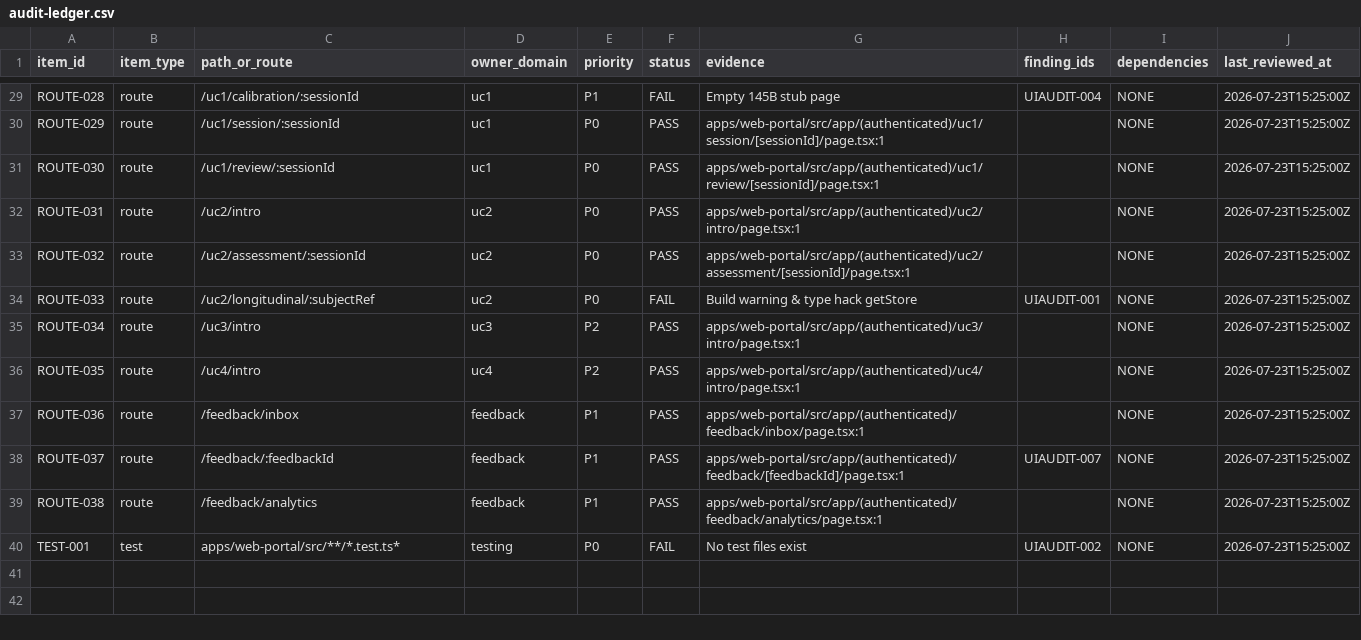
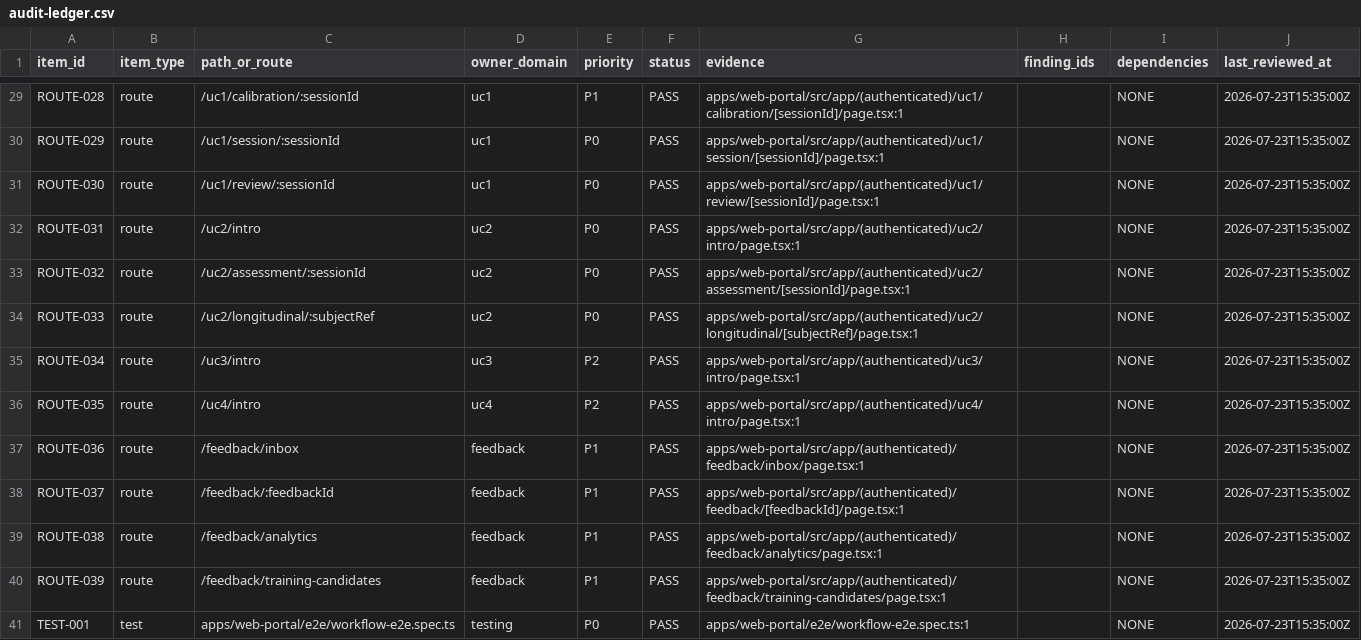
Before and after one commit to DuyVuux/MyoLab-AI, a CSV file: qa-validation/ui-audit/audit-ledger.csv, drawn as a sheet; only a part is shown, gaps mark what is left out; addresses are those after the commit; the diff covers the shown part only; the diff names each change by its address in the sheet, - before the commit and + after, or states it on an @@ line.

Commit message:
fix(ui-audit): resolve all UI audit findings, add E2E specs, update README with UI launch instructions

```diff
--- a/qa-validation/ui-audit/audit-ledger.csv
+++ b/qa-validation/ui-audit/audit-ledger.csv
-F29 (status): FAIL
+F29 (status): PASS
-G29 (evidence): Empty 145B stub page
+G29 (evidence): apps/web-portal/src/app/(authenticated)/uc1/calibration/[sessionId]/page.tsx:1
-H29 (finding_ids): UIAUDIT-004
+H29 (finding_ids): (empty)
-J29:J39 (last_reviewed_at): 2026-07-23T15:25:00Z
+J29:J39 (last_reviewed_at): 2026-07-23T15:35:00Z
-F34 (status): FAIL
+F34 (status): PASS
-G34 (evidence): Build warning & type hack getStore
+G34 (evidence): apps/web-portal/src/app/(authenticated)/uc2/longitudinal/[subjectRef]/page.tsx:1
-H34 (finding_ids): UIAUDIT-001
+H34 (finding_ids): (empty)
-H38 (finding_ids): UIAUDIT-007
+H38 (finding_ids): (empty)
+row 40: ROUTE-039 | route | /feedback/training-candidates | feedback | P1 | PASS | apps/web-portal/src/app/(authenticated)/feedback/training-candidates/page.tsx:1 |  | NONE | 2026-07-23T15:35:00Z
-C41 (path_or_route): apps/web-portal/src/**/*.test.ts*
+C41 (path_or_route): apps/web-portal/e2e/workflow-e2e.spec.ts
-F41 (status): FAIL
+F41 (status): PASS
-G41 (evidence): No test files exist
+G41 (evidence): apps/web-portal/e2e/workflow-e2e.spec.ts:1
-H41 (finding_ids): UIAUDIT-002
+H41 (finding_ids): (empty)
-J41 (last_reviewed_at): 2026-07-23T15:25:00Z
+J41 (last_reviewed_at): 2026-07-23T15:35:00Z
```
Also changed, not shown: 36 edited cells elsewhere in this file, 18 other files.
